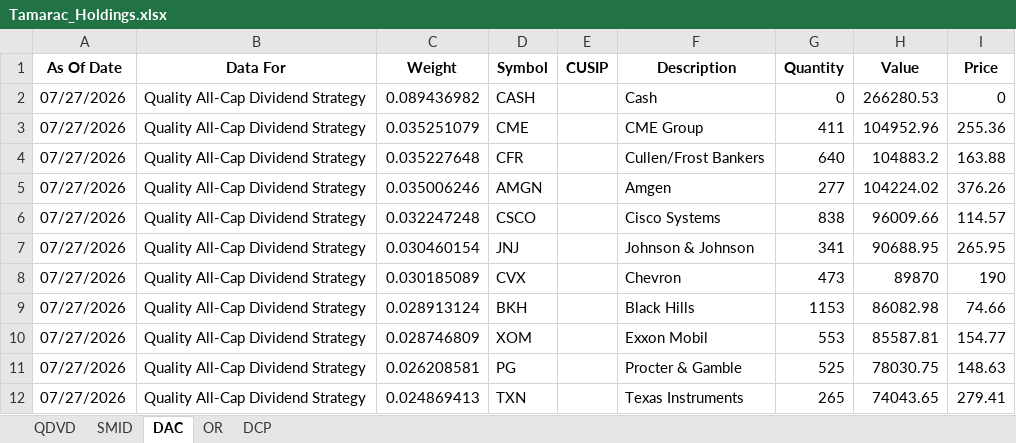
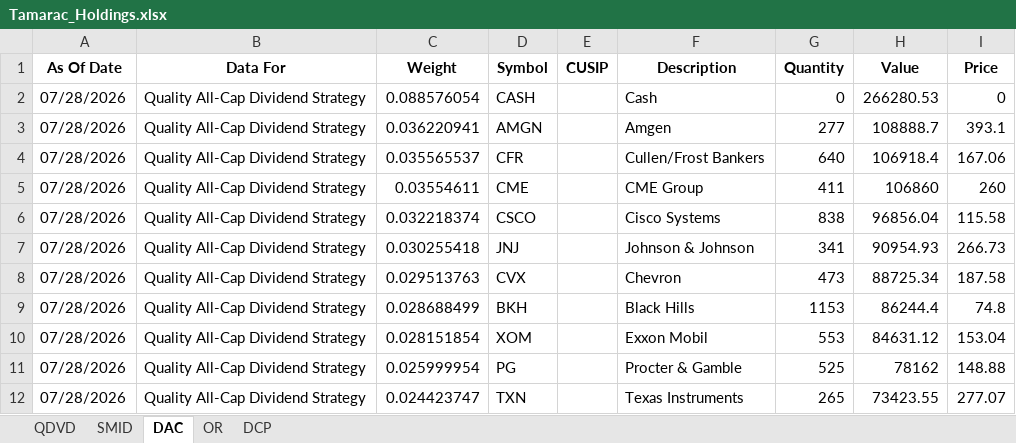
Before and after one commit to ryansadair/mcp-dashboard, an Excel workbook: data/Tamarac_Holdings.xlsx, sheet DAC, drawn as a sheet; only a part is shown; values as stored, in another font and other column widths than the file's, no borders; removed rows and columns are numbered as before the commit, all else as after; the diff covers the shown part only; the diff names each change by its address in the sheet, - before the commit and + after, or states it on an @@ line.

```diff
--- a/data/Tamarac_Holdings.xlsx (sheet DAC)
+++ b/data/Tamarac_Holdings.xlsx (sheet DAC)
-A2 (As Of Date): 07/27/2026
+A2 (As Of Date): 07/28/2026
-C2 (Weight): 0.089436982
+C2 (Weight): 0.088576054
-row 3: 07/27/2026 | Quality All-Cap Dividend Strategy | 0.035251079 | CME |  | CME Group | 411 | 104952.96 | 255.36
-row 4: 07/27/2026 | Quality All-Cap Dividend Strategy | 0.035227648 | CFR |  | Cullen/Frost Bankers | 640 | 104883.2 | 163.88
-A3 (As Of Date): 07/27/2026
+A3 (As Of Date): 07/28/2026
-C3 (Weight): 0.035006246
+C3 (Weight): 0.036220941
-H3 (Value): 104224.02
+H3 (Value): 108888.7
-I3 (Price): 376.26
+I3 (Price): 393.1
+row 4: 07/28/2026 | Quality All-Cap Dividend Strategy | 0.035565537 | CFR |  | Cullen/Frost Bankers | 640 | 106918.4 | 167.06
+row 5: 07/28/2026 | Quality All-Cap Dividend Strategy | 0.03554611 | CME |  | CME Group | 411 | 106860 | 260
-A6:A12 (As Of Date): 07/27/2026
+A6:A12 (As Of Date): 07/28/2026
-C6 (Weight): 0.032247248
+C6 (Weight): 0.032218374
-H6 (Value): 96009.66
+H6 (Value): 96856.04
-I6 (Price): 114.57
+I6 (Price): 115.58
-C7 (Weight): 0.030460154
+C7 (Weight): 0.030255418
-H7 (Value): 90688.95
+H7 (Value): 90954.93
-I7 (Price): 265.95
+I7 (Price): 266.73
-C8 (Weight): 0.030185089
+C8 (Weight): 0.029513763
-H8 (Value): 89870
+H8 (Value): 88725.34
-I8 (Price): 190
+I8 (Price): 187.58
-C9 (Weight): 0.028913124
+C9 (Weight): 0.028688499
-H9 (Value): 86082.98
+H9 (Value): 86244.4
-I9 (Price): 74.66
+I9 (Price): 74.8
-C10 (Weight): 0.028746809
+C10 (Weight): 0.028151854
-H10 (Value): 85587.81
+H10 (Value): 84631.12
-I10 (Price): 154.77
+I10 (Price): 153.04
-C11 (Weight): 0.026208581
+C11 (Weight): 0.025999954
-H11 (Value): 78030.75
+H11 (Value): 78162
-I11 (Price): 148.63
+I11 (Price): 148.88
-C12 (Weight): 0.024869413
+C12 (Weight): 0.024423747
-H12 (Value): 74043.65
+H12 (Value): 73423.55
-I12 (Price): 279.41
+I12 (Price): 277.07
```
Also changed, not shown: 6 added rows, 6 removed rows and 128 edited cells elsewhere in this sheet, sheet OR, sheet QDVD, sheet DCP, sheet SMID.
